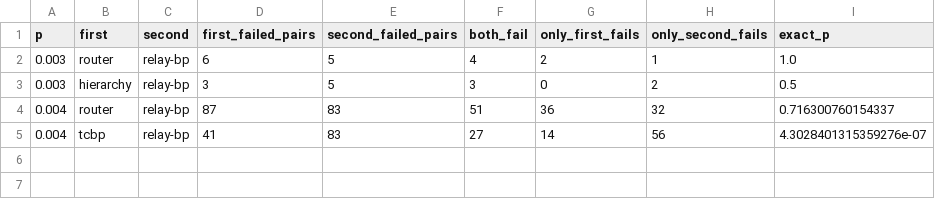
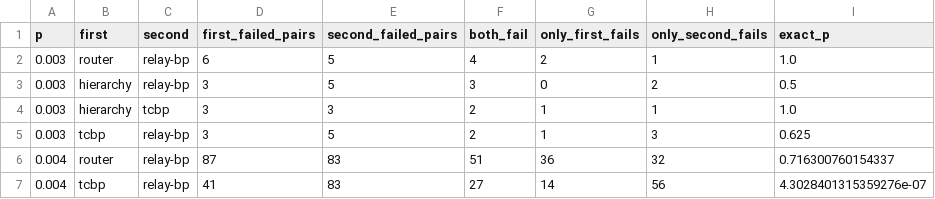
Before and after one commit to Trade42/HackMidwest, a CSV file: challenge-1-ml-decoder-kit/report/tables/test_comparisons.csv, drawn as a sheet.

```diff
--- a/challenge-1-ml-decoder-kit/report/tables/test_comparisons.csv
+++ b/challenge-1-ml-decoder-kit/report/tables/test_comparisons.csv
@@ -3,2 +3,4 @@ p,first,second,first_failed_pairs,second_failed_pairs,both_fail,only_first_fails
 0.003,hierarchy,relay-bp,3,5,3,0,2,0.5
+0.003,hierarchy,tcbp,3,3,2,1,1,1.0
+0.003,tcbp,relay-bp,3,5,2,1,3,0.625
 0.004,router,relay-bp,87,83,51,36,32,0.716300760154337
```
Also changed, not shown: challenge-1-ml-decoder-kit/report/tables/test_all.csv, challenge-1-ml-decoder-kit/report/tables/test_p0.003.csv, 23 other files.
